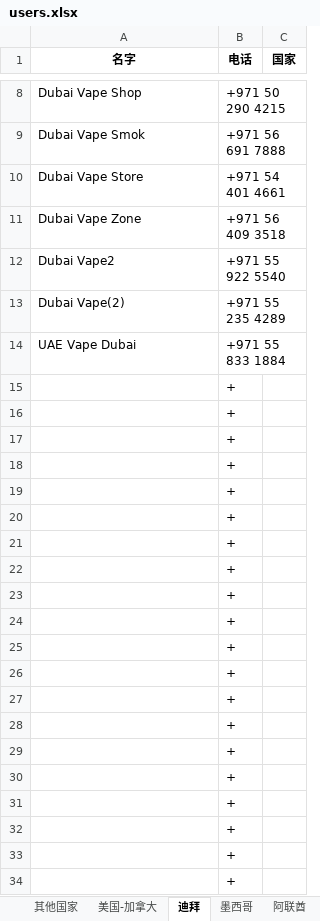
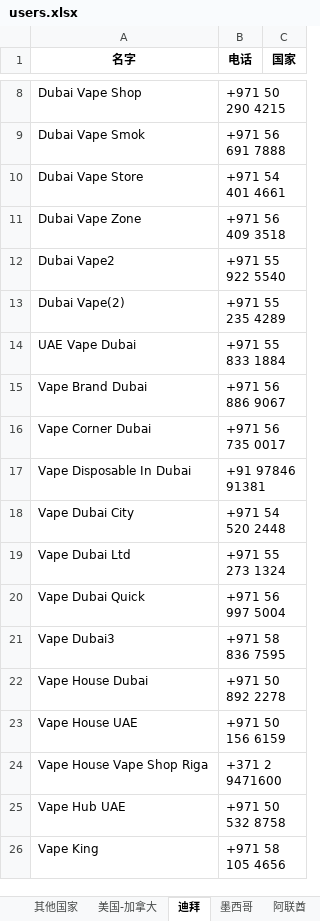
Before and after one commit to FondKevinZhao/foreign-trade, an Excel workbook: users.xlsx, sheet 迪拜, drawn as a sheet; only a part is shown, gaps mark what is left out; values as stored, in another font and other column widths than the file's, no borders; removed rows and columns are numbered as before the commit, all else as after; the diff covers the shown part only; the diff names each change by its address in the sheet, - before the commit and + after, or states it on an @@ line.

```diff
--- a/users.xlsx (sheet 迪拜)
+++ b/users.xlsx (sheet 迪拜)
-row 15:  | +
-row 16:  | +
-row 17:  | +
-row 18:  | +
-row 19:  | +
-row 20:  | +
-row 21:  | +
-row 22:  | +
-row 23:  | +
-row 24:  | +
-row 25:  | +
-row 26:  | +
-row 27:  | +
-row 28:  | +
-row 29:  | +
-row 30:  | +
-row 31:  | +
-row 32:  | +
-row 33:  | +
-row 34:  | +
+row 15: Vape Brand Dubai | +971 56 886 9067
+row 16: Vape Corner Dubai | +971 56 735 0017
+row 17: Vape Disposable In Dubai | +91 97846 91381
+row 18: Vape Dubai City | +971 54 520 2448
+row 19: Vape Dubai Ltd | +971 55 273 1324
+row 20: Vape Dubai Quick | +971 56 997 5004
+row 21: Vape Dubai3 | +971 58 836 7595
+row 22: Vape House Dubai | +971 50 892 2278
+row 23: Vape House UAE | +971 50 156 6159
+row 24: Vape House Vape Shop Riga | +371 2 9471600
+row 25: Vape Hub UAE | +971 50 532 8758
+row 26: Vape King | +971 58 105 4656
```
Also changed, not shown: 8 added rows elsewhere in this sheet, sheet 其他国家, sheet 美国-加拿大.
